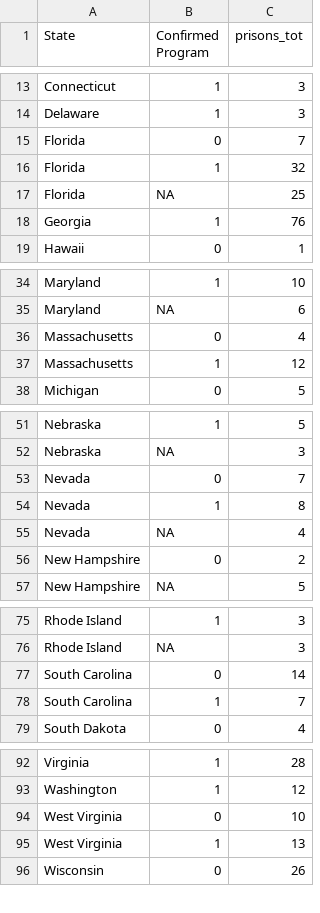
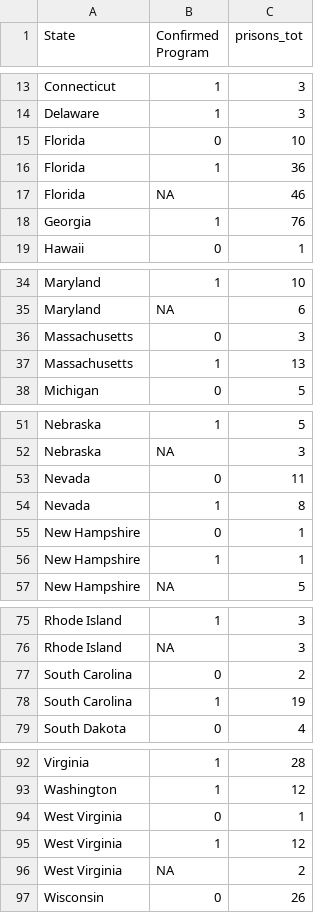
Before and after one commit to carriec/garden_programs, a CSV file: writing/eda_output/prisons_tot_state.csv, drawn as a sheet; only a part is shown, gaps mark what is left out; the diff covers the shown part only.

```diff
--- a/writing/eda_output/prisons_tot_state.csv
+++ b/writing/eda_output/prisons_tot_state.csv
@@ -14,5 +14,5 @@ Connecticut,1,3
 Delaware,1,3
-Florida,0,7
-Florida,1,32
-Florida,NA,25
+Florida,0,10
+Florida,1,36
+Florida,NA,46
 Georgia,1,76
@@ -35,4 +35,4 @@ Maryland,1,10
 Maryland,NA,6
-Massachusetts,0,4
-Massachusetts,1,12
+Massachusetts,0,3
+Massachusetts,1,13
 Michigan,0,5
@@ -52,6 +52,6 @@ Nebraska,1,5
 Nebraska,NA,3
-Nevada,0,7
+Nevada,0,11
 Nevada,1,8
-Nevada,NA,4
-New Hampshire,0,2
+New Hampshire,0,1
+New Hampshire,1,1
 New Hampshire,NA,5
@@ -76,4 +76,4 @@ Rhode Island,1,3
 Rhode Island,NA,3
-South Carolina,0,14
-South Carolina,1,7
+South Carolina,0,2
+South Carolina,1,19
 South Dakota,0,4
@@ -93,4 +93,5 @@ Virginia,1,28
 Washington,1,12
-West Virginia,0,10
-West Virginia,1,13
+West Virginia,0,1
+West Virginia,1,12
+West Virginia,NA,2
 Wisconsin,0,26
```
Also changed, not shown: 4 edited cells elsewhere in this file, writing/eda_output/prisons_tot_confirmed_ag_region_subcategory.csv, writing/eda_output/prisons_tot_confirmed_ag_state_category.csv, 15 other files.
